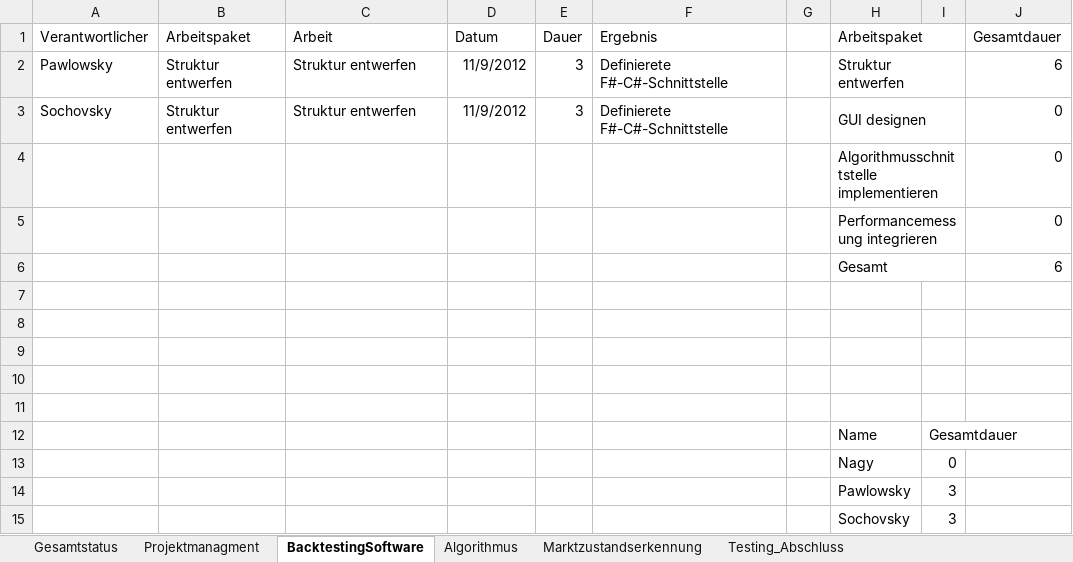
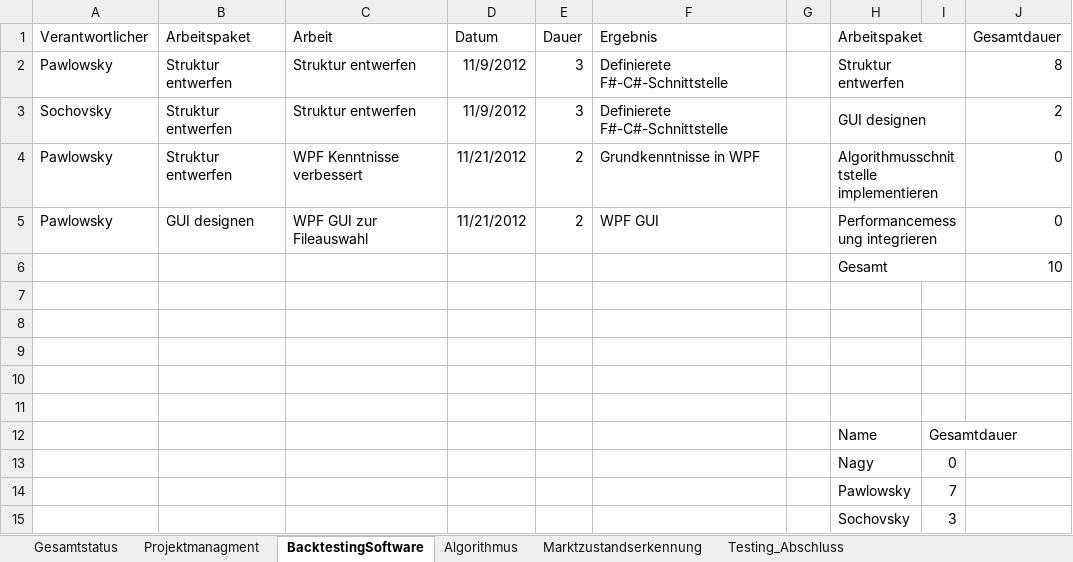
Before and after one commit to gabpaw987/Noctua, an Excel workbook: Dokumentation/Noctua_Zeitaufzeichnung.xlsx, sheet BacktestingSoftware, drawn as a sheet; values as stored, in another font and other column widths than the file's, no borders; removed rows and columns are numbered as before the commit, all else as after; the diff names each change by its address in the sheet, - before the commit and + after, or states it on an @@ line.

```diff
--- a/Dokumentation/Noctua_Zeitaufzeichnung.xlsx (sheet BacktestingSoftware)
+++ b/Dokumentation/Noctua_Zeitaufzeichnung.xlsx (sheet BacktestingSoftware)
-J2 (Gesamtdauer): 6
+J2 (Gesamtdauer): 8
-J3 (Gesamtdauer): 0
+J3 (Gesamtdauer): 2
-row 4:  |  |  |  |  |  |  | Algorithmusschnittstelle implementieren |  | 0
-row 5:  |  |  |  |  |  |  | Performancemessung integrieren |  | 0
-row 6:  |  |  |  |  |  |  | Gesamt |  | 6
+row 4: Pawlowsky | Struktur entwerfen | WPF Kenntnisse verbessert | 11/21/2012 | 2 | Grundkenntnisse in WPF |  | Algorithmusschnittstelle implementieren |  | 0
+row 5: Pawlowsky | GUI designen | WPF GUI zur Fileauswahl | 11/21/2012 | 2 | WPF GUI |  | Performancemessung integrieren |  | 0
+row 6:  |  |  |  |  |  |  | Gesamt |  | 10
-I14: 3
+I14: 7
```
Also changed, not shown: sheet Projektmanagment, sheet Algorithmus, sheet Gesamtstatus, charts or pictures.
